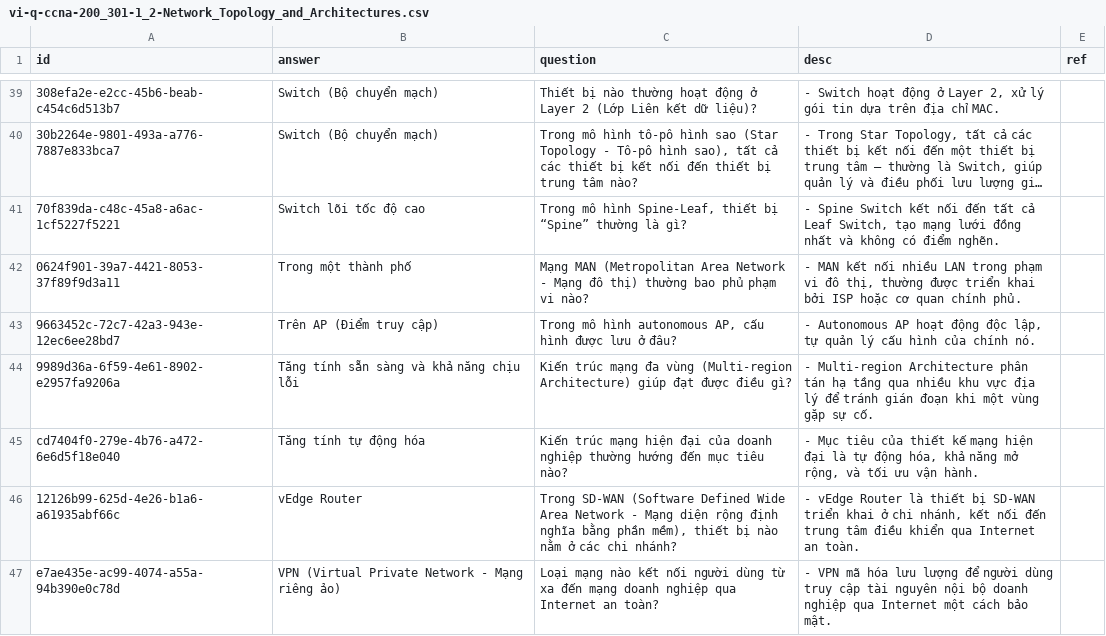
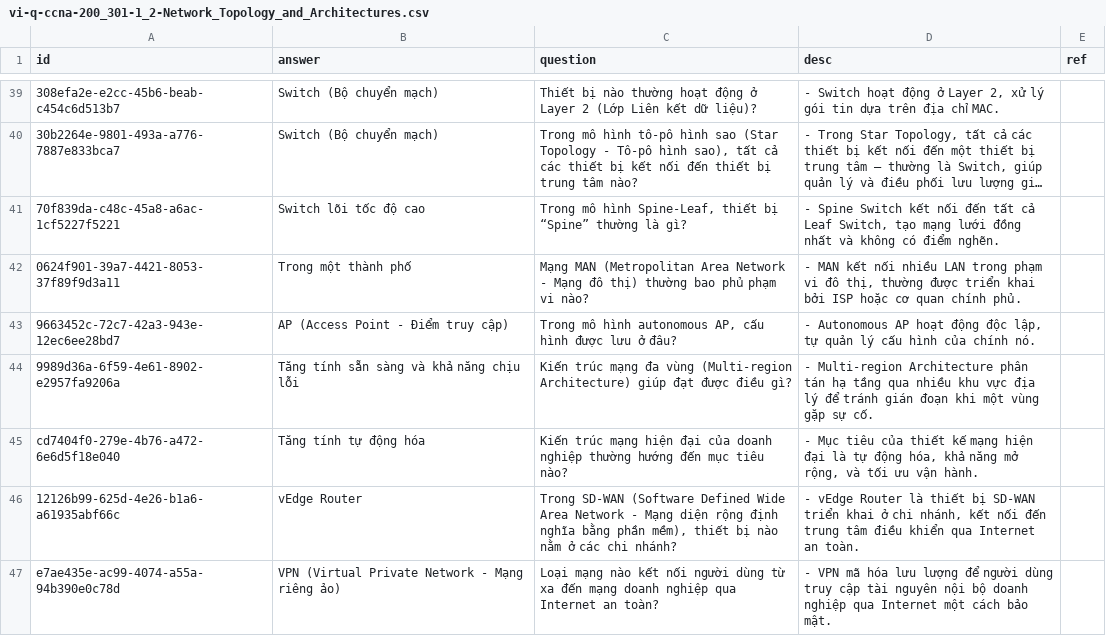
Before and after one commit to a7612/flashcard-resN, a CSV file: questions/vi-q-ccna-200_301-1_2-Network_Topology_and_Architectures.csv, drawn as a sheet; only a part is shown, gaps mark what is left out; long unchanged cells end in …; the diff names each change by its address in the sheet, - before the commit and + after, or states it on an @@ line.

```diff
--- a/questions/vi-q-ccna-200_301-1_2-Network_Topology_and_Architectures.csv
+++ b/questions/vi-q-ccna-200_301-1_2-Network_Topology_and_Architectures.csv
-B43 (answer): Trên AP (Điểm truy cập)
+B43 (answer): AP (Access Point - Điểm truy cập)
```
Also changed, not shown: questions/vi-q-ccna-200_301-1_1-Network_Components.csv, questions/vi-q-ccna-200_301-1_3-Interfaces_and_Cable_Types.csv, 2 other files.
